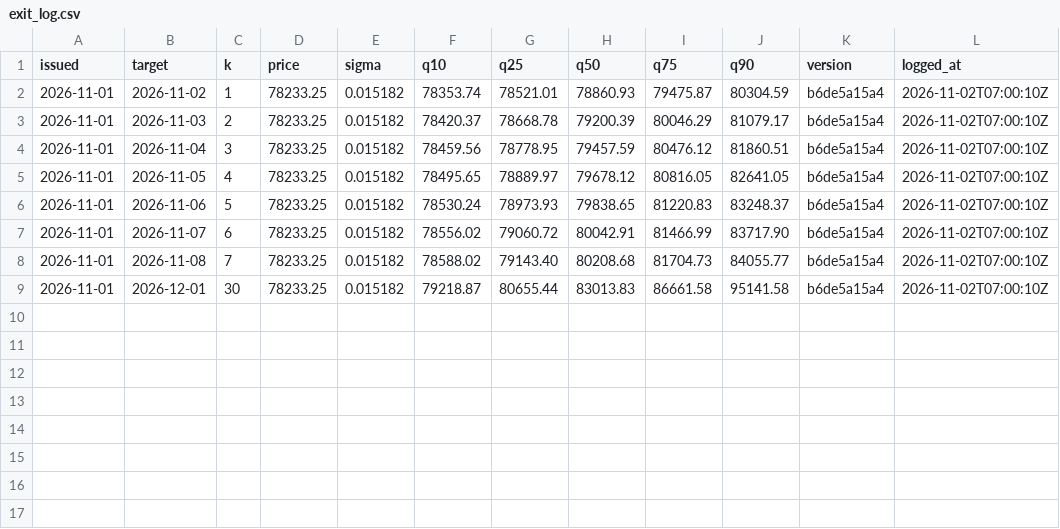
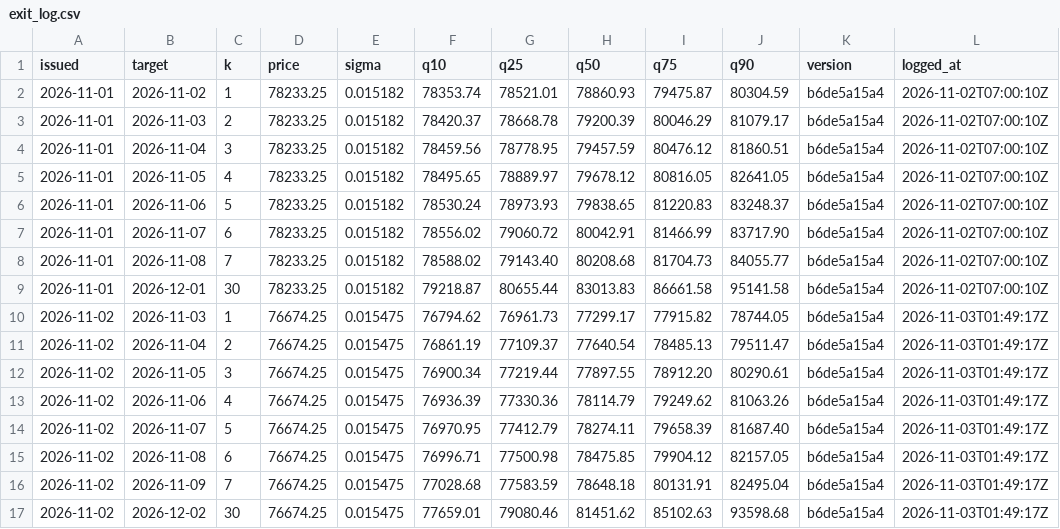
Before and after one commit to hcvt8683-netizen/bot-btc, a CSV file: data/exit/exit_log.csv, drawn as a sheet.

```diff
--- a/data/exit/exit_log.csv
+++ b/data/exit/exit_log.csv
@@ -9 +9,9 @@
 2026-11-01,2026-12-01,30,78233.25,0.015182,79218.87,80655.44,83013.83,86661.58,95141.58,b6de5a15a4,2026-11-02T07:00:10Z
+2026-11-02,2026-11-03,1,76674.25,0.015475,76794.62,76961.73,77299.17,77915.82,78744.05,b6de5a15a4,2026-11-03T01:49:17Z
+2026-11-02,2026-11-04,2,76674.25,0.015475,76861.19,77109.37,77640.54,78485.13,79511.47,b6de5a15a4,2026-11-03T01:49:17Z
+2026-11-02,2026-11-05,3,76674.25,0.015475,76900.34,77219.44,77897.55,78912.20,80290.61,b6de5a15a4,2026-11-03T01:49:17Z
+2026-11-02,2026-11-06,4,76674.25,0.015475,76936.39,77330.36,78114.79,79249.62,81063.26,b6de5a15a4,2026-11-03T01:49:17Z
+2026-11-02,2026-11-07,5,76674.25,0.015475,76970.95,77412.79,78274.11,79658.39,81687.40,b6de5a15a4,2026-11-03T01:49:17Z
+2026-11-02,2026-11-08,6,76674.25,0.015475,76996.71,77500.98,78475.85,79904.12,82157.05,b6de5a15a4,2026-11-03T01:49:17Z
+2026-11-02,2026-11-09,7,76674.25,0.015475,77028.68,77583.59,78648.18,80131.91,82495.04,b6de5a15a4,2026-11-03T01:49:17Z
+2026-11-02,2026-12-02,30,76674.25,0.015475,77659.01,79080.46,81451.62,85102.63,93598.68,b6de5a15a4,2026-11-03T01:49:17Z
```
Also changed, not shown: data/entry/entry_log.csv, data/forecast/forecast_log.csv, 22 other files.
